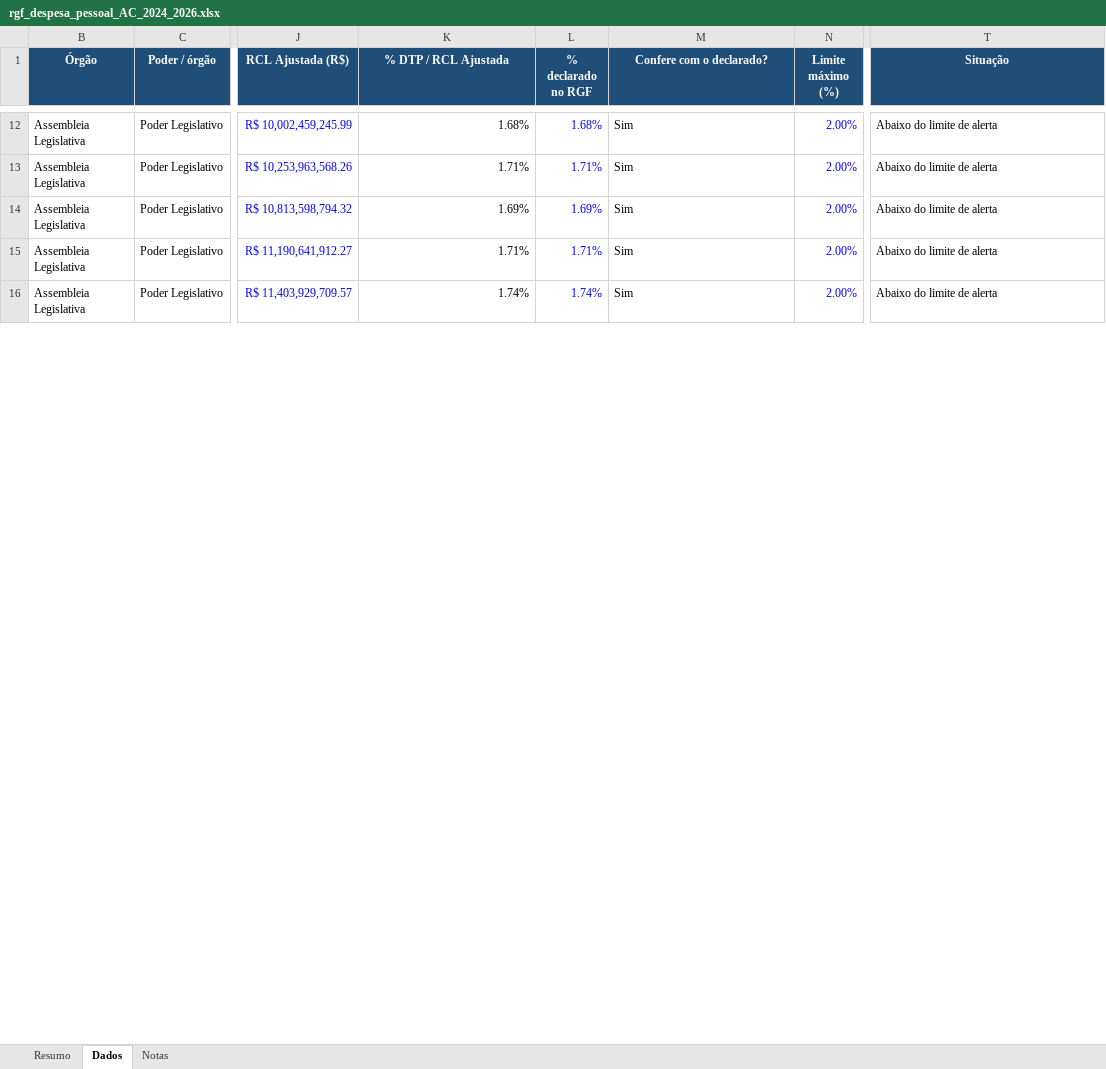
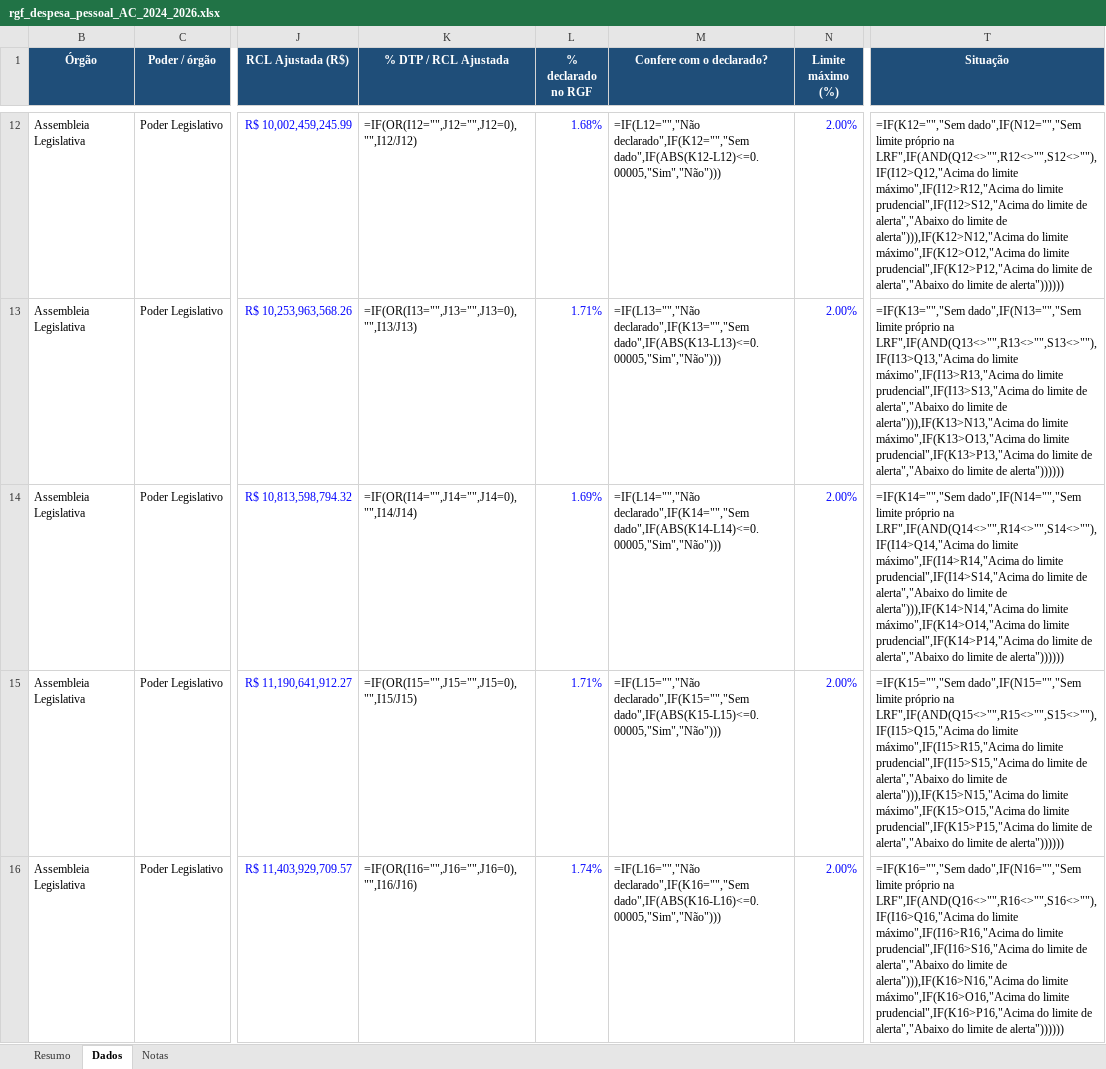
Before and after one commit to fernandotnmedeiros/rgf-despesa-pessoal, an Excel workbook: xlsx/rgf_despesa_pessoal_AC_2024_2026.xlsx, sheet Dados, drawn as a sheet; only a part is shown, gaps mark what is left out; values as stored, in another font and other column widths than the file's, no borders; formulas without a stored value are shown as written; the diff covers the shown part only; the diff names each change by its address in the sheet, - before the commit and + after, or states it on an @@ line.

```diff
--- a/xlsx/rgf_despesa_pessoal_AC_2024_2026.xlsx (sheet Dados)
+++ b/xlsx/rgf_despesa_pessoal_AC_2024_2026.xlsx (sheet Dados)
-K12 (% DTP / RCL Ajustada): 1.68%
+K12 (% DTP / RCL Ajustada): =IF(OR(I12="",J12="",J12=0),"",I12/J12)
-M12 (Confere com o declarado?): Sim
+M12 (Confere com o declarado?): =IF(L12="","Não declarado",IF(K12="","Sem dado",IF(ABS(K12-L12)<=0.00005,"Sim","Não")))
-T12 (Situação): Abaixo do limite de alerta
+T12 (Situação): =IF(K12="","Sem dado",IF(N12="","Sem limite próprio na LRF",IF(AND(Q12<>"",R12<>"",S12<>""),IF(I12>Q12,"Acima do limite máximo",IF(I12>R12,"Acima do limite prudencial",IF(I12>S12,"Acima do limite de alerta","Abaixo do limite de alerta"))),IF(K12>N12,"Acima do limite máximo",IF(K12>O12,"Acima do limite prudencial",IF(K12>P12,"Acima do limite de alerta","Abaixo do limite de alerta"))))))
-K13 (% DTP / RCL Ajustada): 1.71%
+K13 (% DTP / RCL Ajustada): =IF(OR(I13="",J13="",J13=0),"",I13/J13)
-M13 (Confere com o declarado?): Sim
+M13 (Confere com o declarado?): =IF(L13="","Não declarado",IF(K13="","Sem dado",IF(ABS(K13-L13)<=0.00005,"Sim","Não")))
-T13 (Situação): Abaixo do limite de alerta
+T13 (Situação): =IF(K13="","Sem dado",IF(N13="","Sem limite próprio na LRF",IF(AND(Q13<>"",R13<>"",S13<>""),IF(I13>Q13,"Acima do limite máximo",IF(I13>R13,"Acima do limite prudencial",IF(I13>S13,"Acima do limite de alerta","Abaixo do limite de alerta"))),IF(K13>N13,"Acima do limite máximo",IF(K13>O13,"Acima do limite prudencial",IF(K13>P13,"Acima do limite de alerta","Abaixo do limite de alerta"))))))
-K14 (% DTP / RCL Ajustada): 1.69%
+K14 (% DTP / RCL Ajustada): =IF(OR(I14="",J14="",J14=0),"",I14/J14)
-M14 (Confere com o declarado?): Sim
+M14 (Confere com o declarado?): =IF(L14="","Não declarado",IF(K14="","Sem dado",IF(ABS(K14-L14)<=0.00005,"Sim","Não")))
-T14 (Situação): Abaixo do limite de alerta
+T14 (Situação): =IF(K14="","Sem dado",IF(N14="","Sem limite próprio na LRF",IF(AND(Q14<>"",R14<>"",S14<>""),IF(I14>Q14,"Acima do limite máximo",IF(I14>R14,"Acima do limite prudencial",IF(I14>S14,"Acima do limite de alerta","Abaixo do limite de alerta"))),IF(K14>N14,"Acima do limite máximo",IF(K14>O14,"Acima do limite prudencial",IF(K14>P14,"Acima do limite de alerta","Abaixo do limite de alerta"))))))
-K15 (% DTP / RCL Ajustada): 1.71%
+K15 (% DTP / RCL Ajustada): =IF(OR(I15="",J15="",J15=0),"",I15/J15)
-M15 (Confere com o declarado?): Sim
+M15 (Confere com o declarado?): =IF(L15="","Não declarado",IF(K15="","Sem dado",IF(ABS(K15-L15)<=0.00005,"Sim","Não")))
-T15 (Situação): Abaixo do limite de alerta
+T15 (Situação): =IF(K15="","Sem dado",IF(N15="","Sem limite próprio na LRF",IF(AND(Q15<>"",R15<>"",S15<>""),IF(I15>Q15,"Acima do limite máximo",IF(I15>R15,"Acima do limite prudencial",IF(I15>S15,"Acima do limite de alerta","Abaixo do limite de alerta"))),IF(K15>N15,"Acima do limite máximo",IF(K15>O15,"Acima do limite prudencial",IF(K15>P15,"Acima do limite de alerta","Abaixo do limite de alerta"))))))
-K16 (% DTP / RCL Ajustada): 1.74%
+K16 (% DTP / RCL Ajustada): =IF(OR(I16="",J16="",J16=0),"",I16/J16)
-M16 (Confere com o declarado?): Sim
+M16 (Confere com o declarado?): =IF(L16="","Não declarado",IF(K16="","Sem dado",IF(ABS(K16-L16)<=0.00005,"Sim","Não")))
-T16 (Situação): Abaixo do limite de alerta
+T16 (Situação): =IF(K16="","Sem dado",IF(N16="","Sem limite próprio na LRF",IF(AND(Q16<>"",R16<>"",S16<>""),IF(I16>Q16,"Acima do limite máximo",IF(I16>R16,"Acima do limite prudencial",IF(I16>S16,"Acima do limite de alerta","Abaixo do limite de alerta"))),IF(K16>N16,"Acima do limite máximo",IF(K16>O16,"Acima do limite prudencial",IF(K16>P16,"Acima do limite de alerta","Abaixo do limite de alerta"))))))
```
Also changed, not shown: 129 edited cells elsewhere in this sheet, sheet Resumo, hidden cells, xlsx/rgf_despesa_pessoal_CE_2024_2026.xlsx, xlsx/rgf_despesa_pessoal_MS_2024_2026.xlsx, 28 other files.
